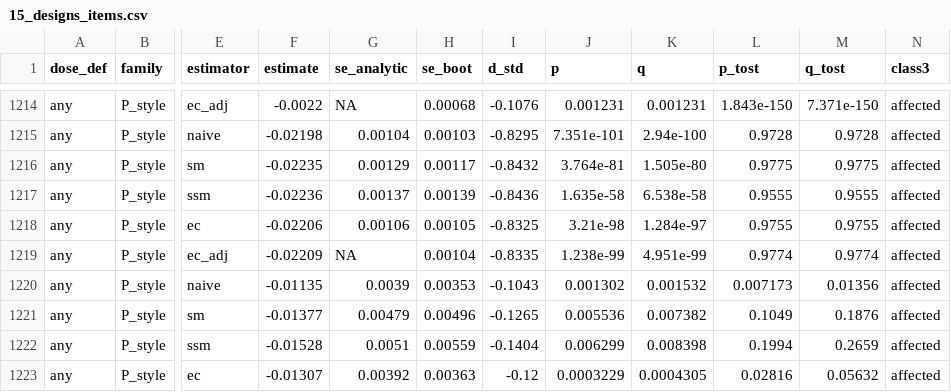
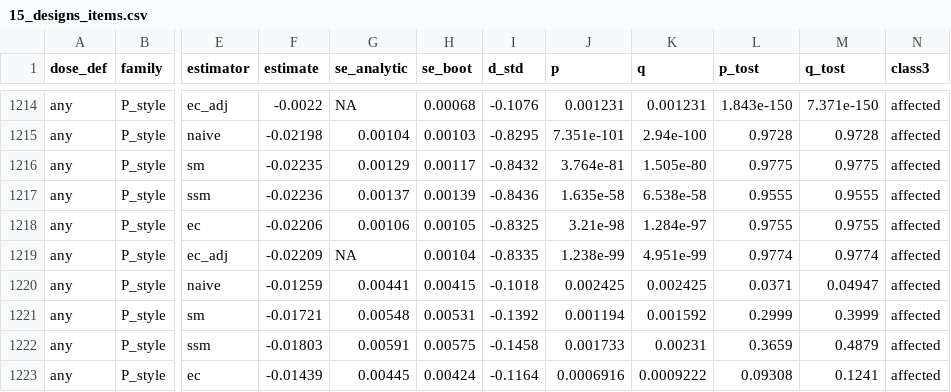
Before and after one commit to sokubo/paper-refreshment-designs-replication, a CSV file: kit/synthetic_out/15_designs_items.csv, drawn as a sheet; only a part is shown, gaps mark what is left out; the diff covers the shown part only; the diff names each change by its address in the sheet, - before the commit and + after, or states it on an @@ line.

```diff
--- a/kit/synthetic_out/15_designs_items.csv
+++ b/kit/synthetic_out/15_designs_items.csv
-F1220 (estimate): -0.01135
+F1220 (estimate): -0.01259
-G1220 (se_analytic): 0.0039
+G1220 (se_analytic): 0.00441
-H1220 (se_boot): 0.00353
+H1220 (se_boot): 0.00415
-I1220 (d_std): -0.1043
+I1220 (d_std): -0.1018
-J1220 (p): 0.001302
+J1220 (p): 0.002425
-K1220 (q): 0.001532
+K1220 (q): 0.002425
-L1220 (p_tost): 0.007173
+L1220 (p_tost): 0.0371
-M1220 (q_tost): 0.01356
+M1220 (q_tost): 0.04947
-F1221 (estimate): -0.01377
+F1221 (estimate): -0.01721
-G1221 (se_analytic): 0.00479
+G1221 (se_analytic): 0.00548
-H1221 (se_boot): 0.00496
+H1221 (se_boot): 0.00531
-I1221 (d_std): -0.1265
+I1221 (d_std): -0.1392
-J1221 (p): 0.005536
+J1221 (p): 0.001194
-K1221 (q): 0.007382
+K1221 (q): 0.001592
-L1221 (p_tost): 0.1049
+L1221 (p_tost): 0.2999
-M1221 (q_tost): 0.1876
+M1221 (q_tost): 0.3999
-F1222 (estimate): -0.01528
+F1222 (estimate): -0.01803
-G1222 (se_analytic): 0.0051
+G1222 (se_analytic): 0.00591
-H1222 (se_boot): 0.00559
+H1222 (se_boot): 0.00575
-I1222 (d_std): -0.1404
+I1222 (d_std): -0.1458
-J1222 (p): 0.006299
+J1222 (p): 0.001733
-K1222 (q): 0.008398
+K1222 (q): 0.00231
-L1222 (p_tost): 0.1994
+L1222 (p_tost): 0.3659
-M1222 (q_tost): 0.2659
+M1222 (q_tost): 0.4879
-F1223 (estimate): -0.01307
+F1223 (estimate): -0.01439
-G1223 (se_analytic): 0.00392
+G1223 (se_analytic): 0.00445
-H1223 (se_boot): 0.00363
+H1223 (se_boot): 0.00424
-I1223 (d_std): -0.12
+I1223 (d_std): -0.1164
-J1223 (p): 0.0003229
+J1223 (p): 0.0006916
-K1223 (q): 0.0004305
+K1223 (q): 0.0009222
-L1223 (p_tost): 0.02816
+L1223 (p_tost): 0.09308
-M1223 (q_tost): 0.05632
+M1223 (q_tost): 0.1241
```
Also changed, not shown: 125 edited cells elsewhere in this file, kit/synthetic_out/15_detection_counts.csv, kit/synthetic_out/15_tests_items.csv, 17 other files.
